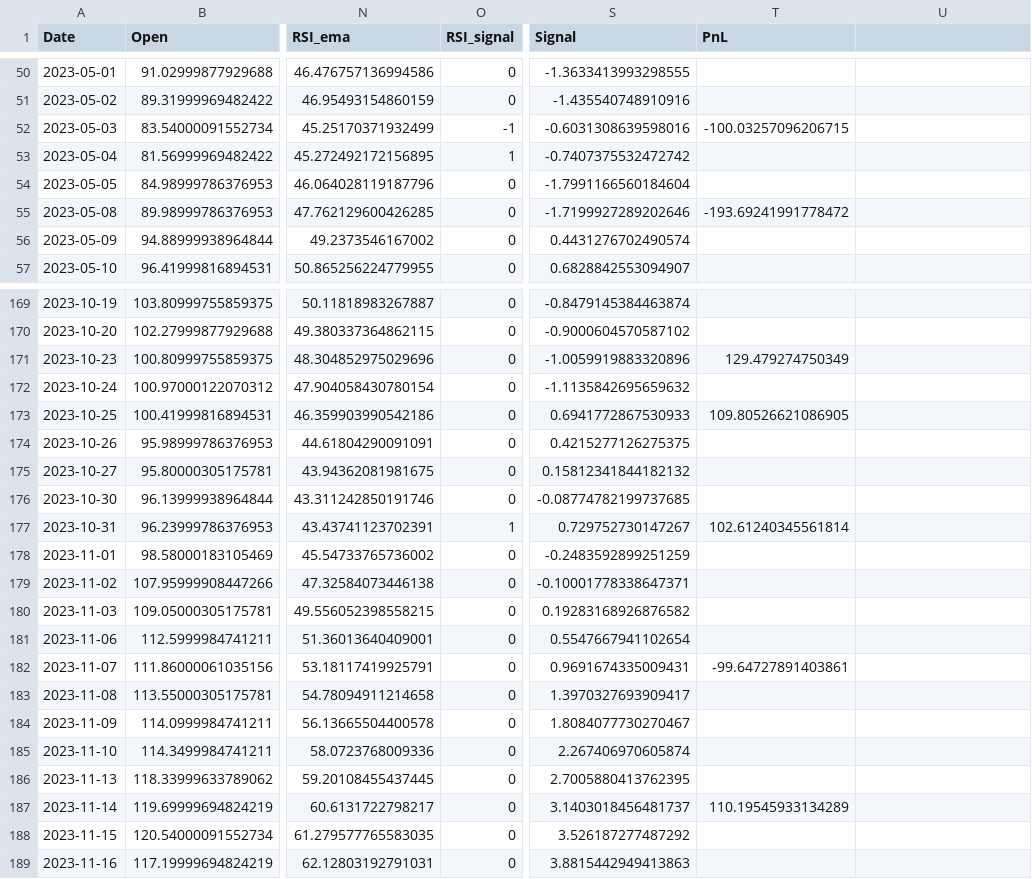
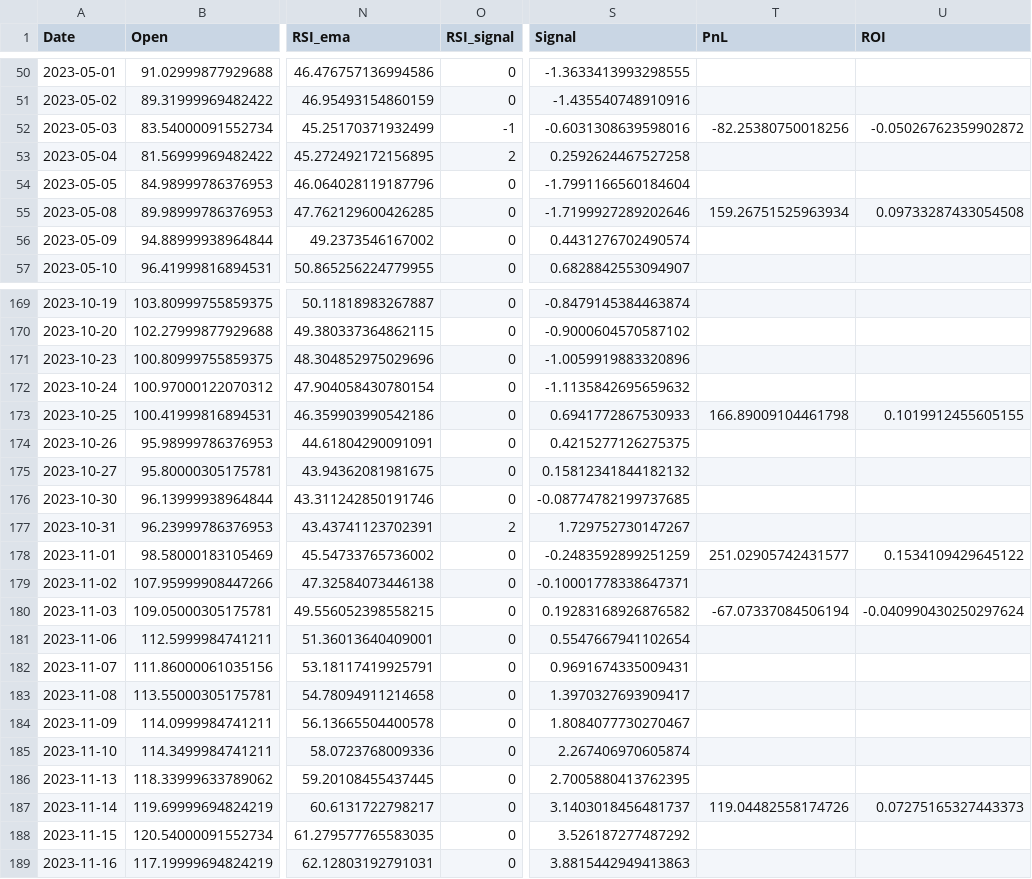
Before and after one commit to KenSu2003/Buffet, a CSV file: technical_indicators.csv, drawn as a sheet; only a part is shown, gaps mark what is left out; the diff covers the shown part only; the diff names each change by its address in the sheet, - before the commit and + after, or states it on an @@ line.

```diff
--- a/technical_indicators.csv
+++ b/technical_indicators.csv
-U1: (empty)
+U1: ROI
-T52 (PnL): -100.03257096206715
+T52 (PnL): -82.25380750018256
-U52 (ROI): (empty)
+U52 (ROI): -0.05026762359902872
-O53 (RSI_signal): 1
+O53 (RSI_signal): 2
-S53 (Signal): -0.7407375532472742
+S53 (Signal): 0.2592624467527258
-T55 (PnL): -193.69241991778472
+T55 (PnL): 159.26751525963934
-U55 (ROI): (empty)
+U55 (ROI): 0.09733287433054508
-T171 (PnL): 129.479274750349
+T171 (PnL): (empty)
-T173 (PnL): 109.80526621086905
+T173 (PnL): 166.89009104461798
-U173 (ROI): (empty)
+U173 (ROI): 0.1019912455605155
-O177 (RSI_signal): 1
+O177 (RSI_signal): 2
-S177 (Signal): 0.729752730147267
+S177 (Signal): 1.729752730147267
-T177 (PnL): 102.61240345561814
+T177 (PnL): (empty)
-T178 (PnL): (empty)
+T178 (PnL): 251.02905742431577
-U178 (ROI): (empty)
+U178 (ROI): 0.1534109429645122
-T180 (PnL): (empty)
+T180 (PnL): -67.07337084506194
-U180 (ROI): (empty)
+U180 (ROI): -0.040990430250297624
-T182 (PnL): -99.64727891403861
+T182 (PnL): (empty)
-T187 (PnL): 110.19545933134289
+T187 (PnL): 119.04482558174726
-U187 (ROI): (empty)
+U187 (ROI): 0.07275165327443373
```
Also changed, not shown: 60 edited cells elsewhere in this file, trades.csv, 9 other files.
